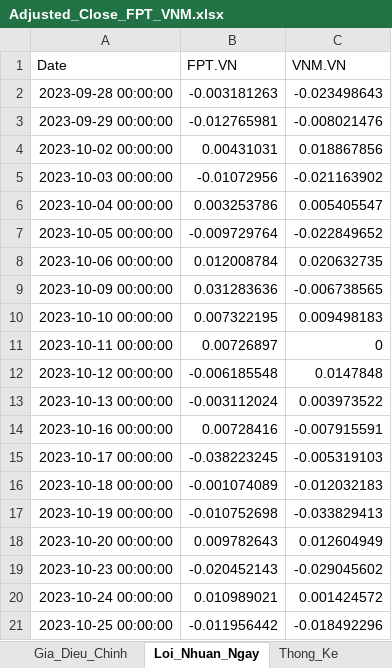
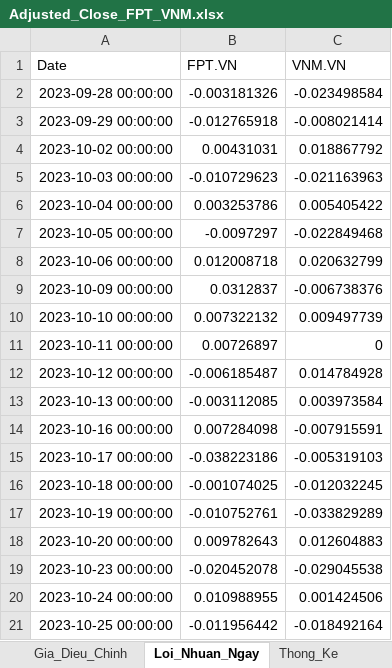
Before and after one commit to npxgiap/Portfolio-management, an Excel workbook: Adjusted_Close_FPT_VNM.xlsx, sheet Loi_Nhuan_Ngay, drawn as a sheet; only a part is shown; values as stored, in another font and other column widths than the file's, no borders; the diff covers the shown part only; the diff names each change by its address in the sheet, - before the commit and + after, or states it on an @@ line.

```diff
--- a/Adjusted_Close_FPT_VNM.xlsx (sheet Loi_Nhuan_Ngay)
+++ b/Adjusted_Close_FPT_VNM.xlsx (sheet Loi_Nhuan_Ngay)
-B2 (FPT.VN): -0.003181263
+B2 (FPT.VN): -0.003181326
-C2 (VNM.VN): -0.023498643
+C2 (VNM.VN): -0.023498584
-B3 (FPT.VN): -0.012765981
+B3 (FPT.VN): -0.012765918
-C3 (VNM.VN): -0.008021476
+C3 (VNM.VN): -0.008021414
-C4 (VNM.VN): 0.018867856
+C4 (VNM.VN): 0.018867792
-B5 (FPT.VN): -0.01072956
+B5 (FPT.VN): -0.010729623
-C5 (VNM.VN): -0.021163902
+C5 (VNM.VN): -0.021163963
-C6 (VNM.VN): 0.005405547
+C6 (VNM.VN): 0.005405422
-B7 (FPT.VN): -0.009729764
+B7 (FPT.VN): -0.0097297
-C7 (VNM.VN): -0.022849652
+C7 (VNM.VN): -0.022849468
-B8 (FPT.VN): 0.012008784
+B8 (FPT.VN): 0.012008718
-C8 (VNM.VN): 0.020632735
+C8 (VNM.VN): 0.020632799
-B9 (FPT.VN): 0.031283636
+B9 (FPT.VN): 0.0312837
-C9 (VNM.VN): -0.006738565
+C9 (VNM.VN): -0.006738376
-B10 (FPT.VN): 0.007322195
+B10 (FPT.VN): 0.007322132
-C10 (VNM.VN): 0.009498183
+C10 (VNM.VN): 0.009497739
-B12 (FPT.VN): -0.006185548
+B12 (FPT.VN): -0.006185487
-C12 (VNM.VN): 0.0147848
+C12 (VNM.VN): 0.014784928
-B13 (FPT.VN): -0.003112024
+B13 (FPT.VN): -0.003112085
-C13 (VNM.VN): 0.003973522
+C13 (VNM.VN): 0.003973584
-B14 (FPT.VN): 0.00728416
+B14 (FPT.VN): 0.007284098
-B15 (FPT.VN): -0.038223245
+B15 (FPT.VN): -0.038223186
-B16 (FPT.VN): -0.001074089
+B16 (FPT.VN): -0.001074025
-C16 (VNM.VN): -0.012032183
+C16 (VNM.VN): -0.012032245
-B17 (FPT.VN): -0.010752698
+B17 (FPT.VN): -0.010752761
-C17 (VNM.VN): -0.033829413
+C17 (VNM.VN): -0.033829289
-C18 (VNM.VN): 0.012604949
+C18 (VNM.VN): 0.012604883
-B19 (FPT.VN): -0.020452143
+B19 (FPT.VN): -0.020452078
-C19 (VNM.VN): -0.029045602
+C19 (VNM.VN): -0.029045538
-B20 (FPT.VN): 0.010989021
+B20 (FPT.VN): 0.010988955
-C20 (VNM.VN): 0.001424572
+C20 (VNM.VN): 0.001424506
-C21 (VNM.VN): -0.018492296
+C21 (VNM.VN): -0.018492164
```
Also changed, not shown: 528 edited cells elsewhere in this sheet, sheet Gia_Dieu_Chinh, sheet Thong_Ke, 7 other files.
